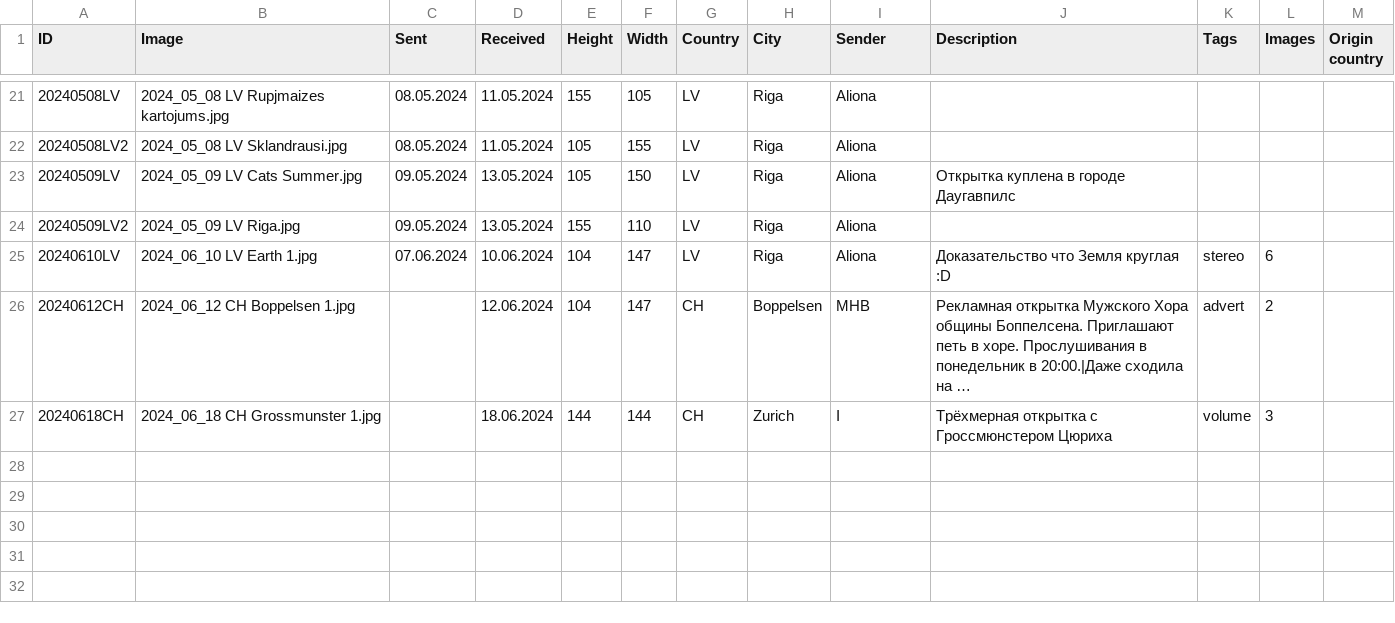
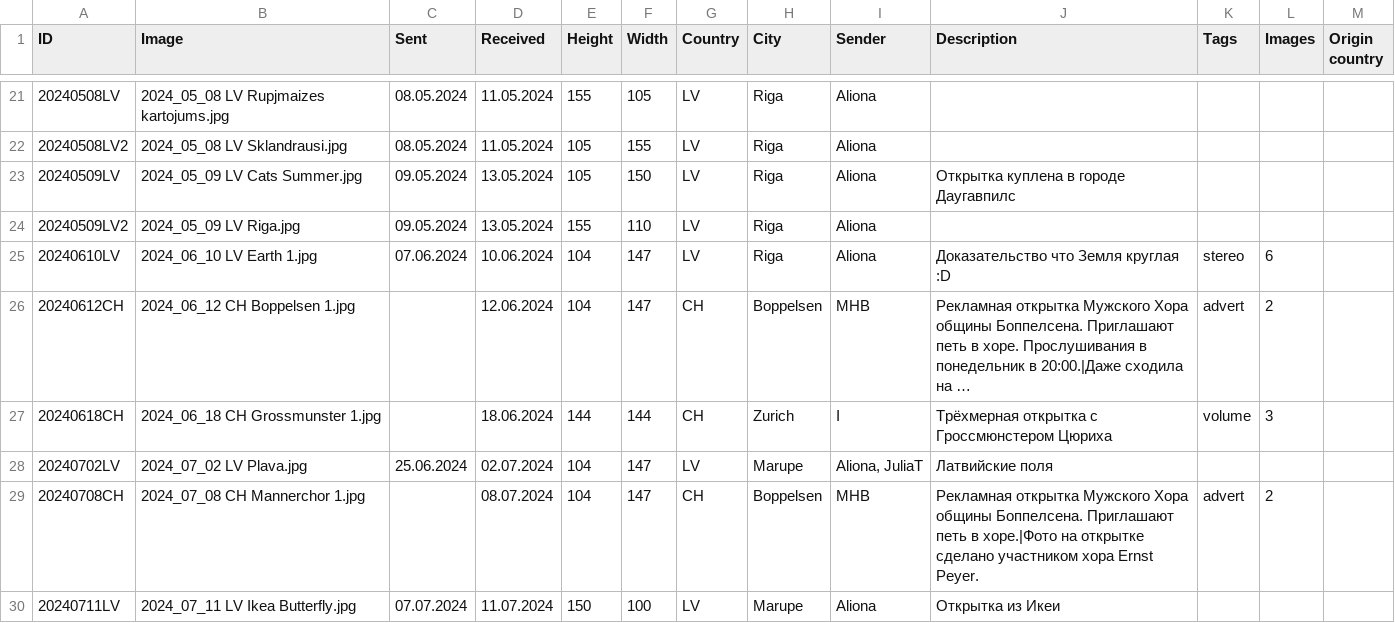
Before and after one commit to KarinaCher/collection, a TSV file: src/main/resources/Postcard collection - 2024.tsv, drawn as a sheet; only a part is shown, gaps mark what is left out; long unchanged cells end in ….

```diff
--- a/src/main/resources/Postcard collection - 2024.tsv
+++ b/src/main/resources/Postcard collection - 2024.tsv
@@ -27 +27,4 @@ ID	Image	Sent	Received	Height	Width	Country	City	Sender	Description	Tags	Images
 20240618CH	2024_06_18 CH Grossmunster 1.jpg		18.06.2024	144	144	CH	Zurich	I	Трёхмерная открытка с Гроссмюнстером Цюриха	volume	3	
+20240702LV	2024_07_02 LV Plava.jpg	25.06.2024	02.07.2024	104	147	LV	Marupe	Aliona, JuliaT	Латвийские поля			
+20240708CH	2024_07_08 CH Mannerchor 1.jpg		08.07.2024	104	147	CH	Boppelsen	MHB	Рекламная открытка Мужского Хора общины Боппелсена. Приглашают петь в хоре.|Фото на открытке сделано участником хора Ernst Peyer.	advert	2	
+20240711LV	2024_07_11 LV Ikea Butterfly.jpg	07.07.2024	11.07.2024	150	100	LV	Marupe	Aliona	Открытка из Икеи			
```
Also changed, not shown: 4 other files.
